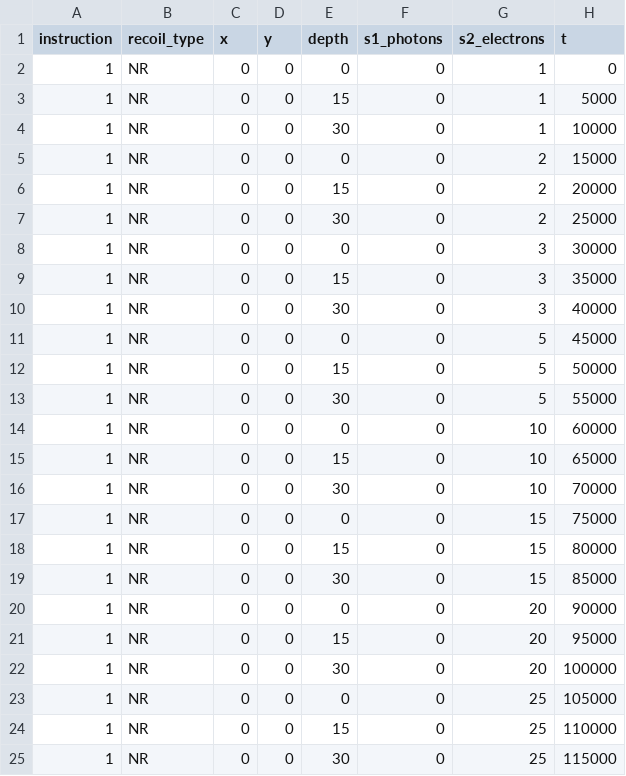
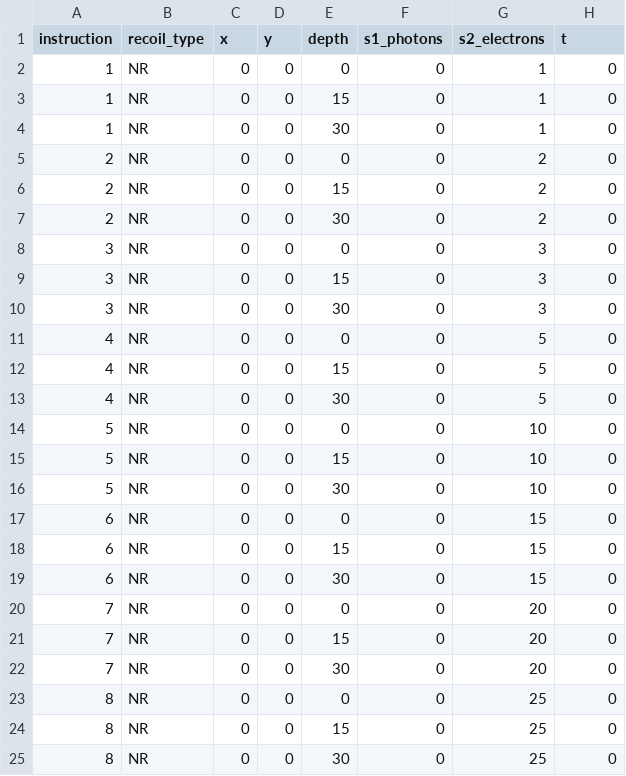
Before and after one commit to XENON1T/pax, a CSV file: examples/real_vs_simulated/fake_s2s.csv, drawn as a sheet.

Commit message:
Examples: improved real_vs_simulated Changed S2 specification to take account for drift time. Plot some example waveforms. More statistical parameters to compare. Changed a few settings to give better simulator-data agreement.

```diff
--- a/examples/real_vs_simulated/fake_s2s.csv
+++ b/examples/real_vs_simulated/fake_s2s.csv
@@ -2,24 +2,24 @@ instruction,recoil_type,x,y,depth,s1_photons,s2_electrons,t
 1,NR,0,0,0,0,1,0
-1,NR,0,0,15,0,1,5000
-1,NR,0,0,30,0,1,10000
-1,NR,0,0,0,0,2,15000
-1,NR,0,0,15,0,2,20000
-1,NR,0,0,30,0,2,25000
-1,NR,0,0,0,0,3,30000
-1,NR,0,0,15,0,3,35000
-1,NR,0,0,30,0,3,40000
-1,NR,0,0,0,0,5,45000
-1,NR,0,0,15,0,5,50000
-1,NR,0,0,30,0,5,55000
-1,NR,0,0,0,0,10,60000
-1,NR,0,0,15,0,10,65000
-1,NR,0,0,30,0,10,70000
-1,NR,0,0,0,0,15,75000
-1,NR,0,0,15,0,15,80000
-1,NR,0,0,30,0,15,85000
-1,NR,0,0,0,0,20,90000
-1,NR,0,0,15,0,20,95000
-1,NR,0,0,30,0,20,100000
-1,NR,0,0,0,0,25,105000
-1,NR,0,0,15,0,25,110000
-1,NR,0,0,30,0,25,115000
+1,NR,0,0,15,0,1,0
+1,NR,0,0,30,0,1,0
+2,NR,0,0,0,0,2,0
+2,NR,0,0,15,0,2,0
+2,NR,0,0,30,0,2,0
+3,NR,0,0,0,0,3,0
+3,NR,0,0,15,0,3,0
+3,NR,0,0,30,0,3,0
+4,NR,0,0,0,0,5,0
+4,NR,0,0,15,0,5,0
+4,NR,0,0,30,0,5,0
+5,NR,0,0,0,0,10,0
+5,NR,0,0,15,0,10,0
+5,NR,0,0,30,0,10,0
+6,NR,0,0,0,0,15,0
+6,NR,0,0,15,0,15,0
+6,NR,0,0,30,0,15,0
+7,NR,0,0,0,0,20,0
+7,NR,0,0,15,0,20,0
+7,NR,0,0,30,0,20,0
+8,NR,0,0,0,0,25,0
+8,NR,0,0,15,0,25,0
+8,NR,0,0,30,0,25,0
```
Also changed, not shown: 2 other files.
